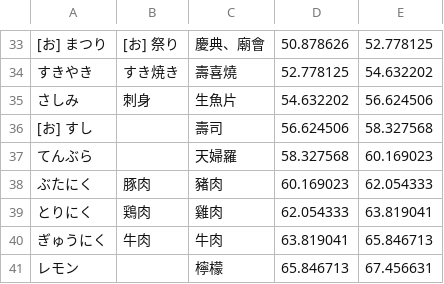
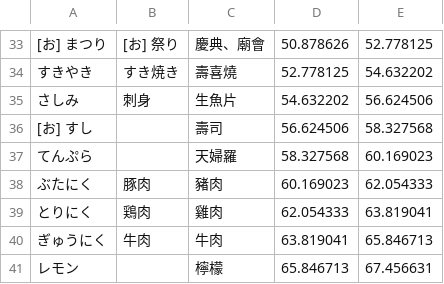
Before and after one commit to lesterdev/learning, a CSV file: course/L12_word.csv, drawn as a sheet; only a part is shown, gaps mark what is left out.

```diff
--- a/course/L12_word.csv
+++ b/course/L12_word.csv
@@ -36,3 +36,3 @@
 [お]　すし,,壽司,56.624506,58.327568
-てんぶら,,天婦羅,58.327568,60.169023
+てんぷら,,天婦羅,58.327568,60.169023
 ぶたにく,豚肉,豬肉,60.169023,62.054333
```
Also changed, not shown: 5 other files.
